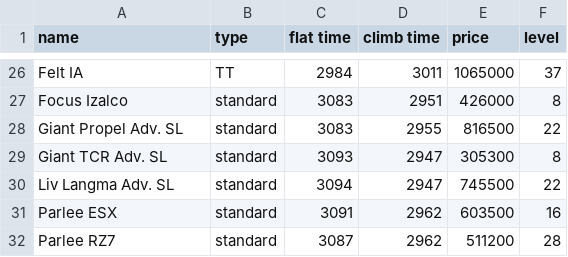
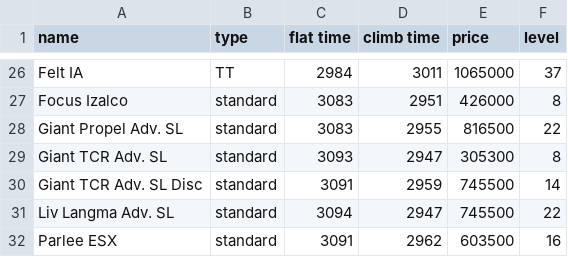
Before and after one commit to bennylp/zwift-training, a CSV file: data/frames.csv, drawn as a sheet; only a part is shown, gaps mark what is left out; the shorter side is filled out with more unchanged rows; the diff names each change by its address in the sheet, - before the commit and + after, or states it on an @@ line.

Commit message:
Plot climbing profile function and ability to monitor third party person

```diff
--- a/data/frames.csv
+++ b/data/frames.csv
+row 30: Giant TCR Adv. SL Disc | standard | 3091 | 2959 | 745500 | 14
```
Also changed, not shown: data/wheels.csv, 1 other file.
